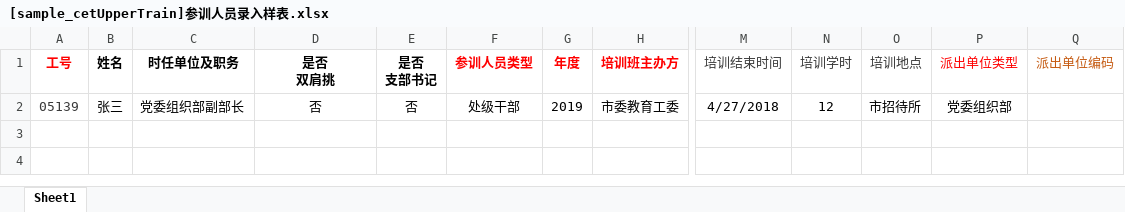
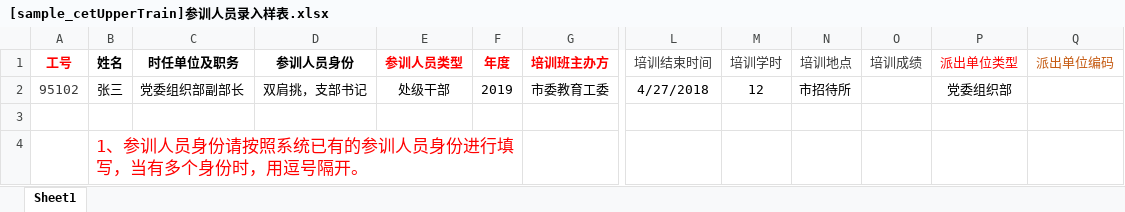
Before and after one commit to xvchaoqun/owip, an Excel workbook: doc/excel/培训/[sample_cetUpperTrain]参训人员录入样表.xlsx, sheet Sheet1, drawn as a sheet; only a part is shown, gaps mark what is left out; values as stored, in another font and other column widths than the file's, no borders; removed rows and columns are numbered as before the commit, all else as after; rows hold the shown columns only; ↵ is a line break in a cell; the diff names each change by its address in the sheet, - before the commit and + after, or states it on an @@ line.

```diff
--- a/doc/excel/培训/[sample_cetUpperTrain]参训人员录入样表.xlsx (sheet Sheet1)
+++ b/doc/excel/培训/[sample_cetUpperTrain]参训人员录入样表.xlsx (sheet Sheet1)
-column E (是否 支部书记), row 2: 否
+column O (培训成绩), empty
-D1: 是否 ↵ 双肩挑
+D1: 参训人员身份
-A2 (工号): 05139
+A2 (工号): 95102
-D2 (参训人员身份): 否
+D2 (参训人员身份): 双肩挑，支部书记
+row 3: (empty)
+row 4:  | 1、参训人员身份请按照系统已有的参训人员身份进行填写，当有多个身份时，用逗号隔开。
```
Also changed, not shown: doc/excel/培训/[sample_cetUpperTrain_addType3]参训人员名单.xlsx, doc/excel/培训/[sample_cet_unit_train]培训-培训记录导入样表.xlsx, 27 other files.
